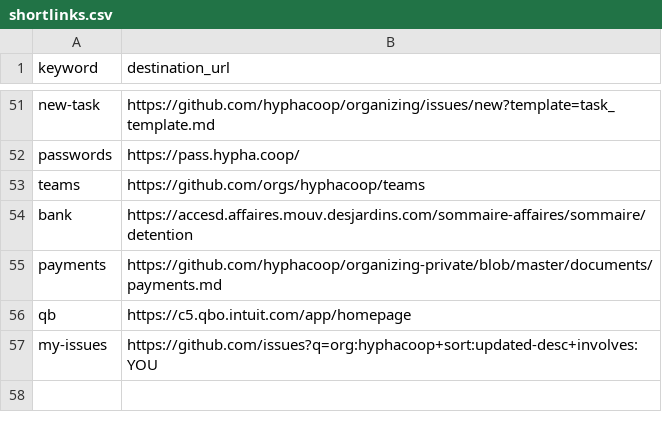
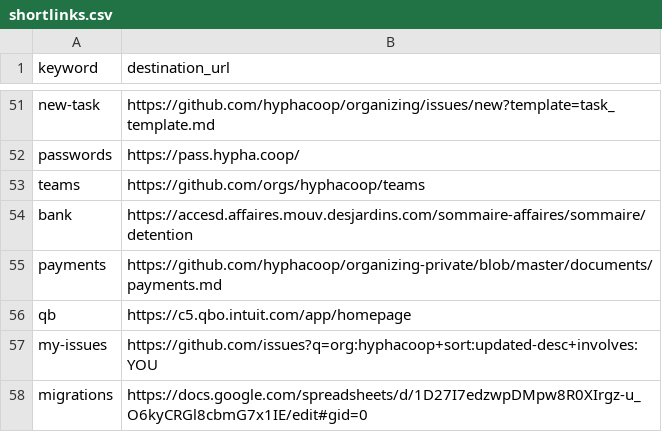
Before and after one commit to uditvira/shortlinks, a CSV file: shortlinks.csv, drawn as a sheet; only a part is shown, gaps mark what is left out.

Commit message:
Added /migrations shortlink for migrating emails, addresses, etc.

```diff
--- a/shortlinks.csv
+++ b/shortlinks.csv
@@ -57 +57,2 @@ qb,https://c5.qbo.intuit.com/app/homepage
 my-issues,https://github.com/issues?q=org:hyphacoop+sort:updated-desc+involves:YOU
+migrations,https://docs.google.com/spreadsheets/d/1D27I7edzwpDMpw8R0XIrgz-u_O6kyCRGl8cbmG7x1IE/edit#gid=0
```
